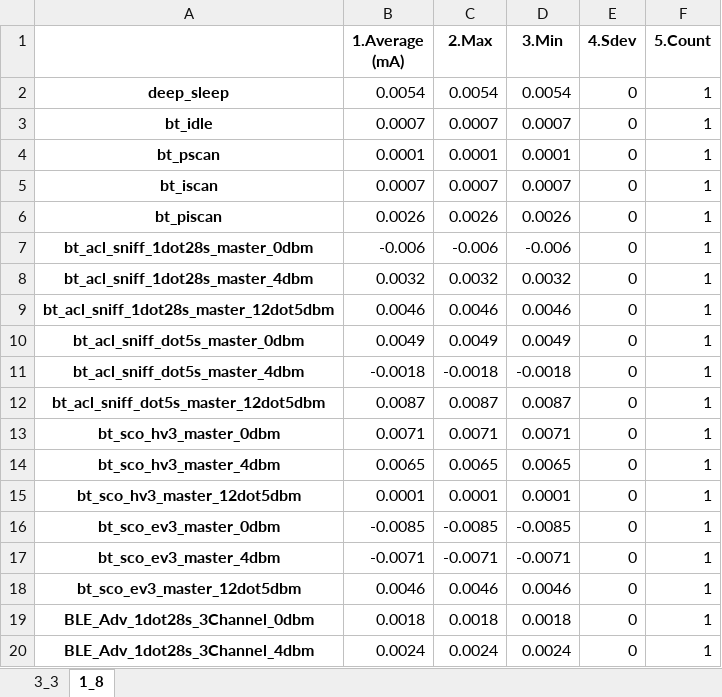
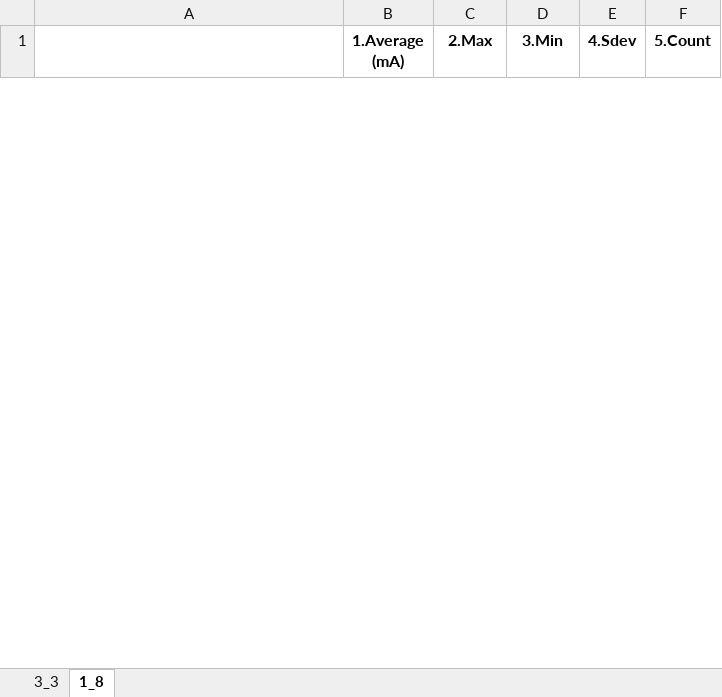
Before and after one commit to alexandre0119/currentConsumption, an Excel workbook: test.xlsx, sheet 1_8, drawn as a sheet; only a part is shown; values as stored, in another font and other column widths than the file's, no borders; removed rows and columns are numbered as before the commit, all else as after; the diff covers the shown part only; the diff names each change by its address in the sheet, - before the commit and + after, or states it on an @@ line.

```diff
--- a/test.xlsx (sheet 1_8)
+++ b/test.xlsx (sheet 1_8)
-row 2: deep_sleep | 0.0054 | 0.0054 | 0.0054 | 0 | 1
-row 3: bt_idle | 0.0007 | 0.0007 | 0.0007 | 0 | 1
-row 4: bt_pscan | 0.0001 | 0.0001 | 0.0001 | 0 | 1
-row 5: bt_iscan | 0.0007 | 0.0007 | 0.0007 | 0 | 1
-row 6: bt_piscan | 0.0026 | 0.0026 | 0.0026 | 0 | 1
-row 7: bt_acl_sniff_1dot28s_master_0dbm | -0.006 | -0.006 | -0.006 | 0 | 1
-row 8: bt_acl_sniff_1dot28s_master_4dbm | 0.0032 | 0.0032 | 0.0032 | 0 | 1
-row 9: bt_acl_sniff_1dot28s_master_12dot5dbm | 0.0046 | 0.0046 | 0.0046 | 0 | 1
-row 10: bt_acl_sniff_dot5s_master_0dbm | 0.0049 | 0.0049 | 0.0049 | 0 | 1
-row 11: bt_acl_sniff_dot5s_master_4dbm | -0.0018 | -0.0018 | -0.0018 | 0 | 1
-row 12: bt_acl_sniff_dot5s_master_12dot5dbm | 0.0087 | 0.0087 | 0.0087 | 0 | 1
-row 13: bt_sco_hv3_master_0dbm | 0.0071 | 0.0071 | 0.0071 | 0 | 1
-row 14: bt_sco_hv3_master_4dbm | 0.0065 | 0.0065 | 0.0065 | 0 | 1
-row 15: bt_sco_hv3_master_12dot5dbm | 0.0001 | 0.0001 | 0.0001 | 0 | 1
-row 16: bt_sco_ev3_master_0dbm | -0.0085 | -0.0085 | -0.0085 | 0 | 1
-row 17: bt_sco_ev3_master_4dbm | -0.0071 | -0.0071 | -0.0071 | 0 | 1
-row 18: bt_sco_ev3_master_12dot5dbm | 0.0046 | 0.0046 | 0.0046 | 0 | 1
-row 19: BLE_Adv_1dot28s_3Channel_0dbm | 0.0018 | 0.0018 | 0.0018 | 0 | 1
-row 20: BLE_Adv_1dot28s_3Channel_4dbm | 0.0024 | 0.0024 | 0.0024 | 0 | 1
```
Also changed, not shown: 25 added rows and 7 removed rows elsewhere in this sheet, sheet 3_3, 4 other files.
